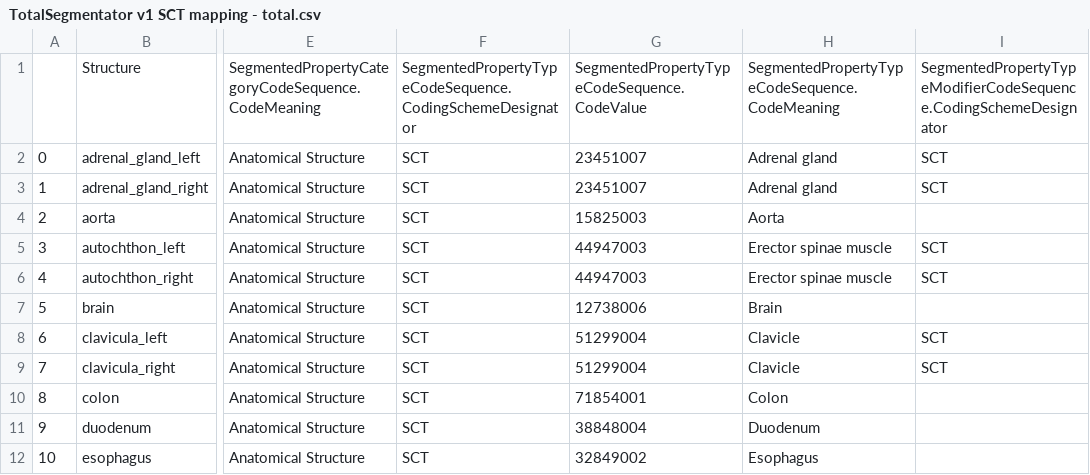
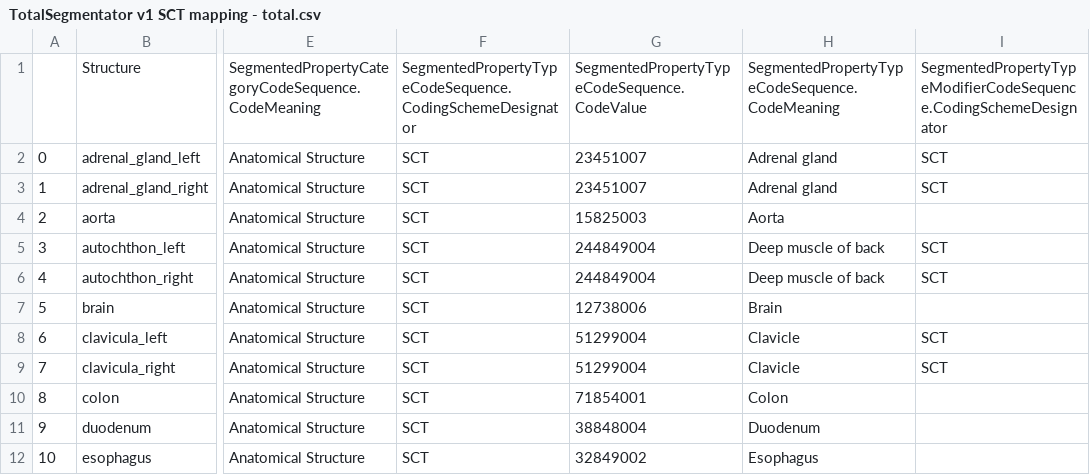
Before and after one commit to ImagingDataCommons/CloudSegmentator, a CSV file: configs/TotalSegmentator/TotalSegmentator v1 SCT mapping - total.csv, drawn as a sheet; only a part is shown, gaps mark what is left out; the diff names each change by its address in the sheet, - before the commit and + after, or states it on an @@ line.

```diff
--- a/configs/TotalSegmentator/TotalSegmentator v1 SCT mapping - total.csv
+++ b/configs/TotalSegmentator/TotalSegmentator v1 SCT mapping - total.csv
-G5:G6: 44947003
+G5:G6: 244849004
-H5:H6: Erector spinae muscle
+H5:H6: Deep muscle of back
```
Also changed, not shown: configs/TotalSegmentator/slicerMappingsToSnomedMappings.csv, 2 other files.
